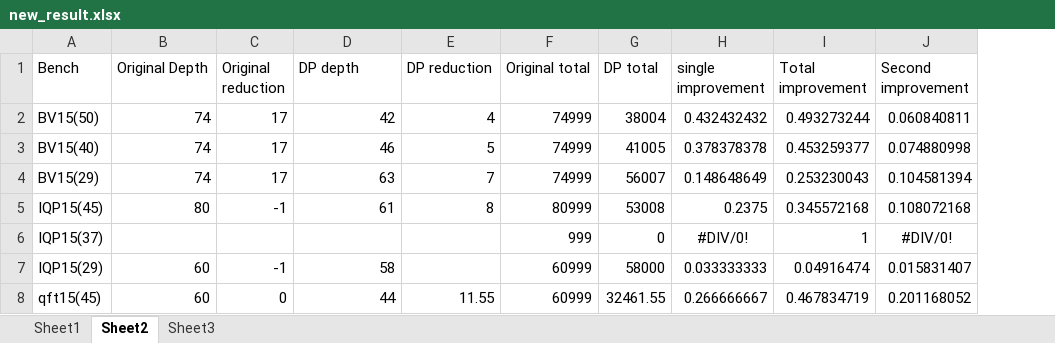
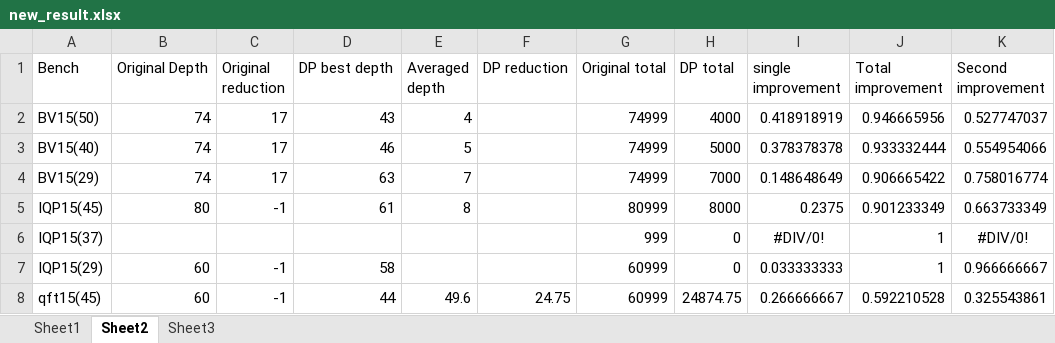
Before and after one commit to PittYHL/DP_MBQC, an Excel workbook: example/new_result.xlsx, sheet Sheet2, drawn as a sheet; only a part is shown; values as stored, in another font and other column widths than the file's, no borders; charts and pictures not drawn; addresses are those after the commit; the diff covers the shown part only; the diff names each change by its address in the sheet, - before the commit and + after, or states it on an @@ line.

```diff
--- a/example/new_result.xlsx (sheet Sheet2)
+++ b/example/new_result.xlsx (sheet Sheet2)
+column E (Averaged depth), rows 2-8: 4 | 5 | 7 | 8 |  |  | 49.6
-D1: DP depth
+D1: DP best depth
-D2 (DP best depth): 42
+D2 (DP best depth): 43
-F2 (DP reduction): 4
+F2 (DP reduction): (empty)
-H2 (DP total): 38004
+H2 (DP total): 4000
-I2 (single improvement): 0.432432432
+I2 (single improvement): 0.418918919
-J2 (Total improvement): 0.493273244
+J2 (Total improvement): 0.946665956
-K2 (Second improvement): 0.060840811
+K2 (Second improvement): 0.527747037
-F3 (DP reduction): 5
+F3 (DP reduction): (empty)
-H3 (DP total): 41005
+H3 (DP total): 5000
-J3 (Total improvement): 0.453259377
+J3 (Total improvement): 0.933332444
-K3 (Second improvement): 0.074880998
+K3 (Second improvement): 0.554954066
-F4 (DP reduction): 7
+F4 (DP reduction): (empty)
-H4 (DP total): 56007
+H4 (DP total): 7000
-J4 (Total improvement): 0.253230043
+J4 (Total improvement): 0.906665422
-K4 (Second improvement): 0.104581394
+K4 (Second improvement): 0.758016774
-F5 (DP reduction): 8
+F5 (DP reduction): (empty)
-H5 (DP total): 53008
+H5 (DP total): 8000
-J5 (Total improvement): 0.345572168
+J5 (Total improvement): 0.901233349
-K5 (Second improvement): 0.108072168
+K5 (Second improvement): 0.663733349
-H7 (DP total): 58000
+H7 (DP total): 0
-J7 (Total improvement): 0.04916474
+J7 (Total improvement): 1
-K7 (Second improvement): 0.015831407
+K7 (Second improvement): 0.966666667
-C8 (Original reduction): 0
+C8 (Original reduction): -1
-F8 (DP reduction): 11.55
+F8 (DP reduction): 24.75
-H8 (DP total): 32461.55
+H8 (DP total): 24874.75
-J8 (Total improvement): 0.467834719
+J8 (Total improvement): 0.592210528
-K8 (Second improvement): 0.201168052
+K8 (Second improvement): 0.325543861
```
Also changed, not shown: 28 edited cells and cell formats elsewhere in this sheet, sheet Sheet1, sheet Sheet3, formulas that keep their value, charts or pictures, 4 other files.
